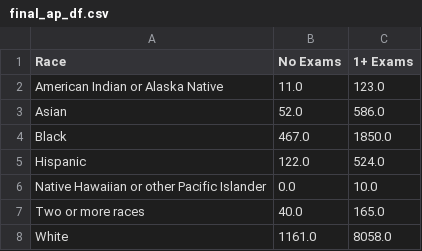
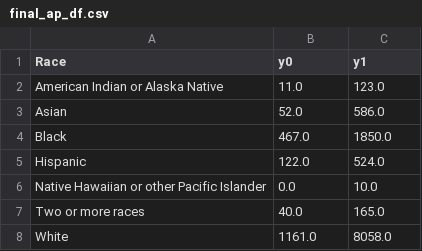
Before and after one commit to nzhang20/dsc106-final-project, a CSV file: static/final_ap_df.csv, drawn as a sheet.

```diff
--- a/static/final_ap_df.csv
+++ b/static/final_ap_df.csv
@@ -1,2 +1,2 @@
-Race,No Exams,1+ Exams
+Race,y0,y1
 American Indian or Alaska Native,11.0,123.0
```
Also changed, not shown: 2 other files.
